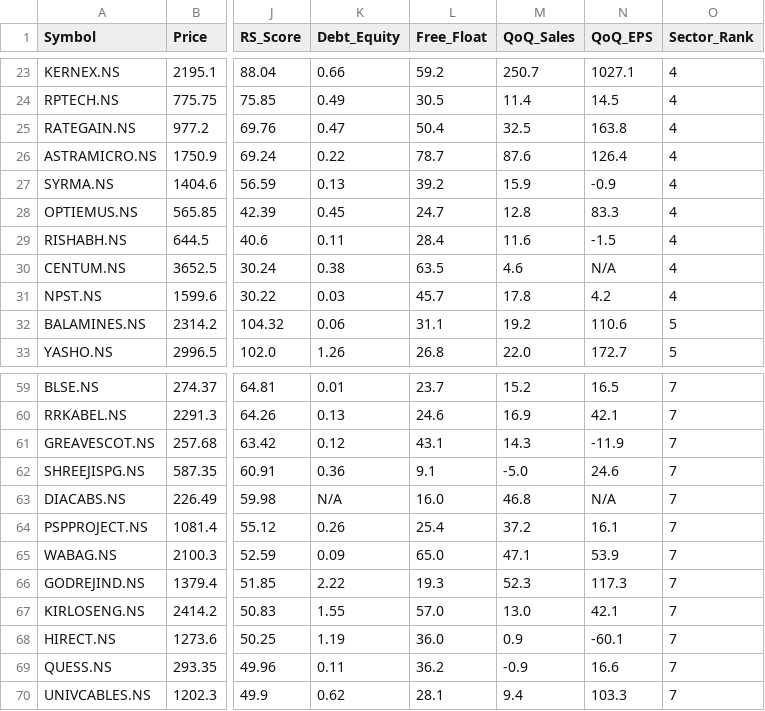
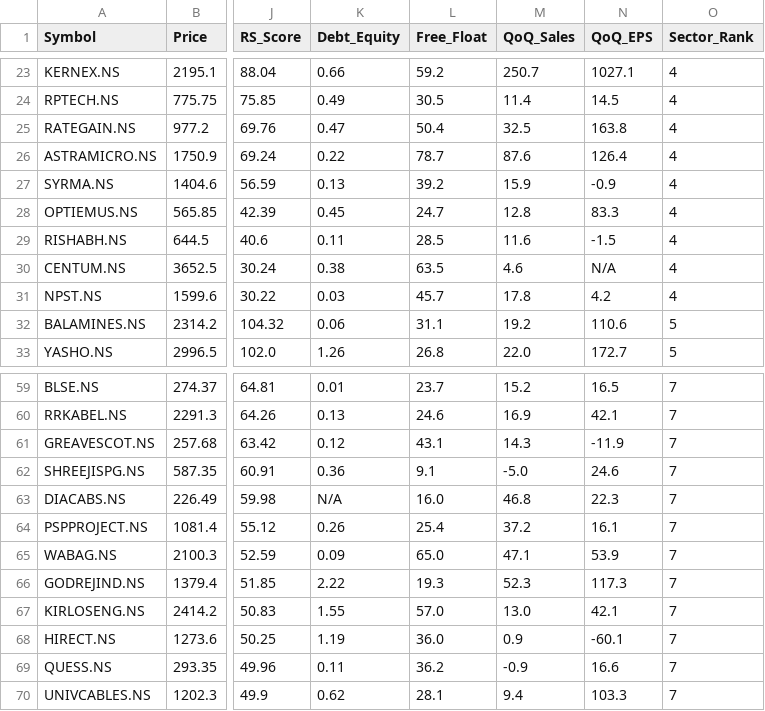
Before and after one commit to itsrameshsharma01-cell/Simplescreener, a CSV file: daily_screener_results.csv, drawn as a sheet; only a part is shown, gaps mark what is left out; the diff names each change by its address in the sheet, - before the commit and + after, or states it on an @@ line.

```diff
--- a/daily_screener_results.csv
+++ b/daily_screener_results.csv
-L29 (Free_Float): 28.4
+L29 (Free_Float): 28.5
-N63 (QoQ_EPS): N/A
+N63 (QoQ_EPS): 22.3
```
Also changed, not shown: 1 other file.
